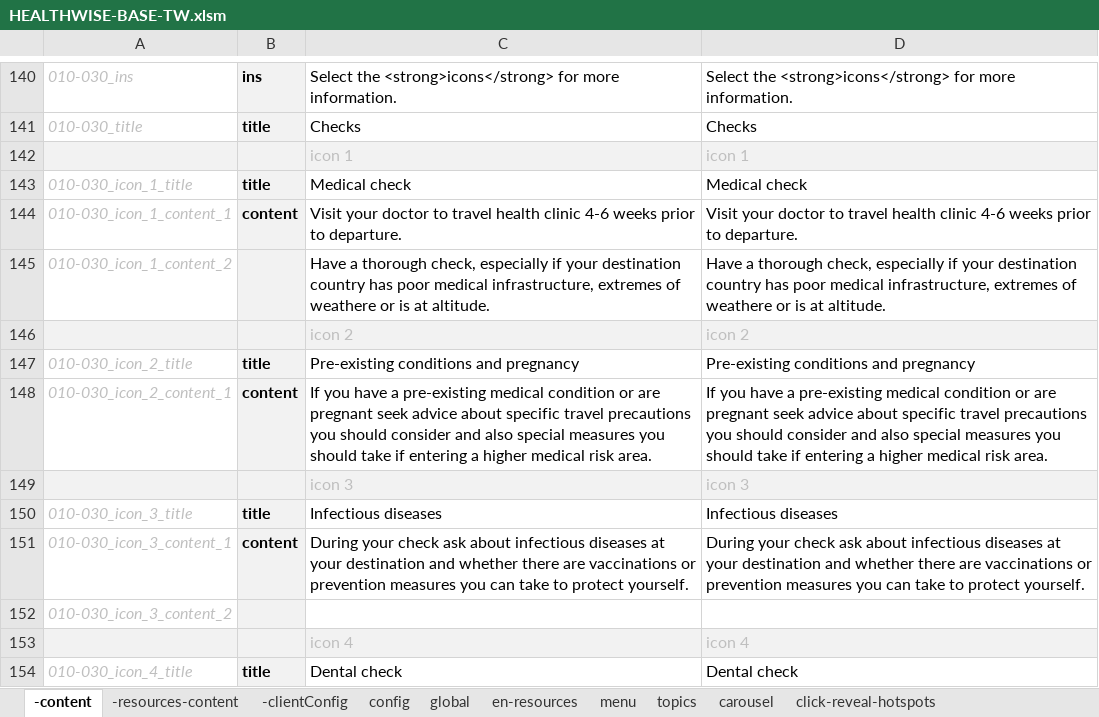
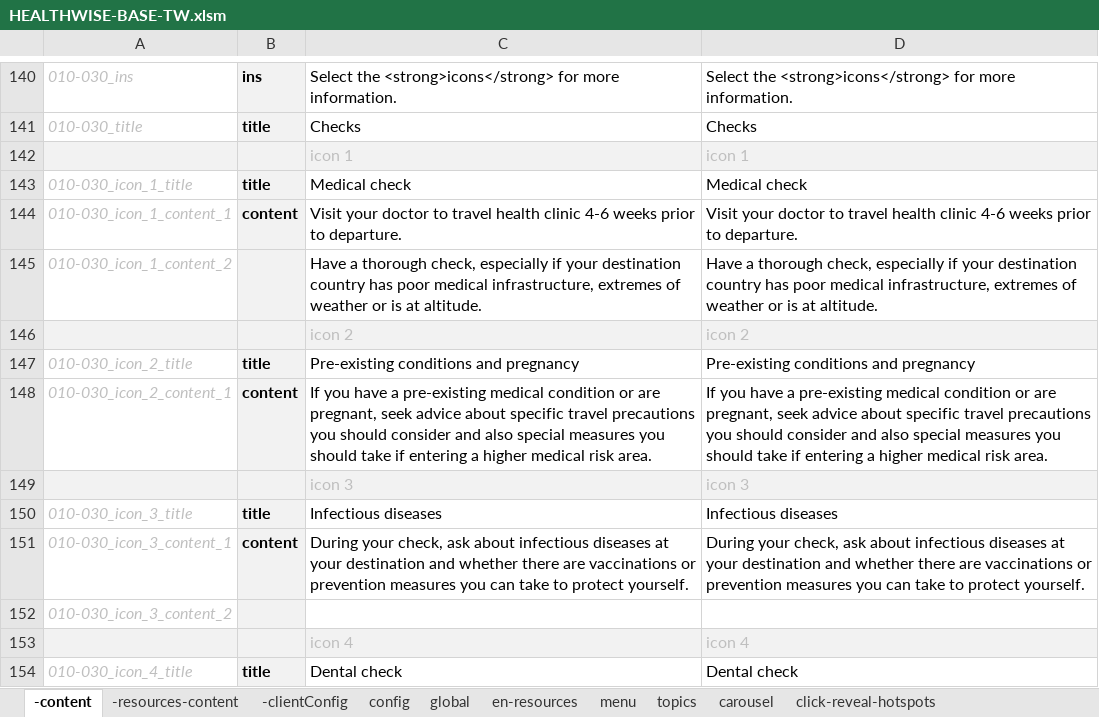
Before and after one commit to john-btw/healthwise2, an Excel workbook: src/HEALTHWISE-BASE-TW.xlsm, sheet -content, drawn as a sheet; only a part is shown, gaps mark what is left out; values as stored, in another font and other column widths than the file's, no borders; the diff covers the shown part only; the diff names each change by its address in the sheet, - before the commit and + after, or states it on an @@ line.

```diff
--- a/src/HEALTHWISE-BASE-TW.xlsm (sheet -content)
+++ b/src/HEALTHWISE-BASE-TW.xlsm (sheet -content)
-C145: …extremes of weathere or is…
+C145: …extremes of weather or is…
-D145: …extremes of weathere or is…
+D145: …extremes of weather or is…
-C148: …or are pregnant seek advice…
+C148: …or are pregnant, seek advice…
-D148: …or are pregnant seek advice…
+D148: …or are pregnant, seek advice…
-C151: During your check ask about…
+C151: During your check, ask about…
-D151: During your check ask about…
+D151: During your check, ask about…
```
Also changed, not shown: 52 edited cells elsewhere in this sheet, sheet click-reveal-checks, sheet -resources-content, sheet text-image, 2 other files.
